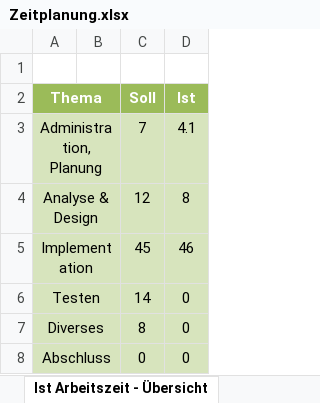
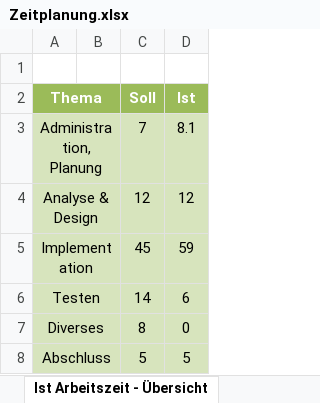
Before and after one commit to davelu1/my_project, an Excel workbook: res/Zeitplanung.xlsx, sheet Ist Arbeitszeit - Übersicht, drawn as a sheet; values as stored, in another font and other column widths than the file's, no borders; charts and pictures not drawn; the diff names each change by its address in the sheet, - before the commit and + after, or states it on an @@ line.

```diff
--- a/res/Zeitplanung.xlsx (sheet Ist Arbeitszeit - Übersicht)
+++ b/res/Zeitplanung.xlsx (sheet Ist Arbeitszeit - Übersicht)
-D3 (Ist): 4.1
+D3 (Ist): 8.1
-D4 (Ist): 8
+D4 (Ist): 12
-D5 (Ist): 46
+D5 (Ist): 59
-D6 (Ist): 0
+D6 (Ist): 6
-C8 (Soll): 0
+C8 (Soll): 5
-D8 (Ist): 0
+D8 (Ist): 5
```
Also changed, not shown: sheet Zeitplanung, charts or pictures, 2 other files.
